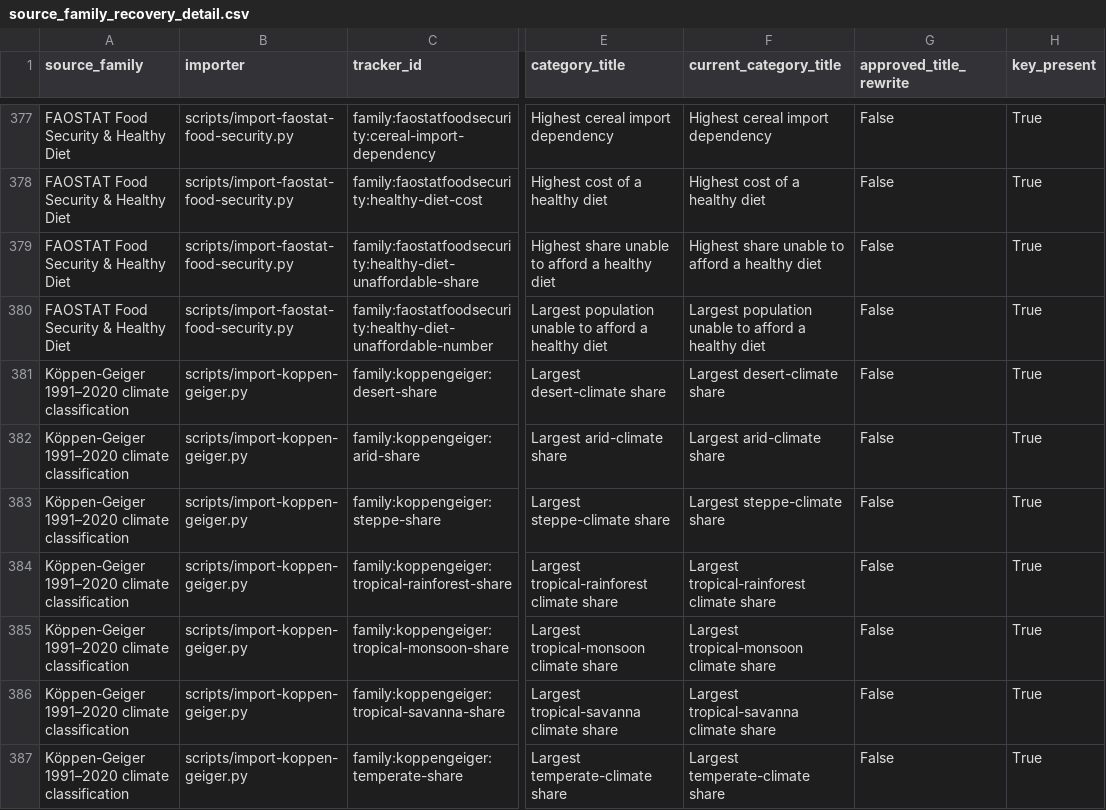
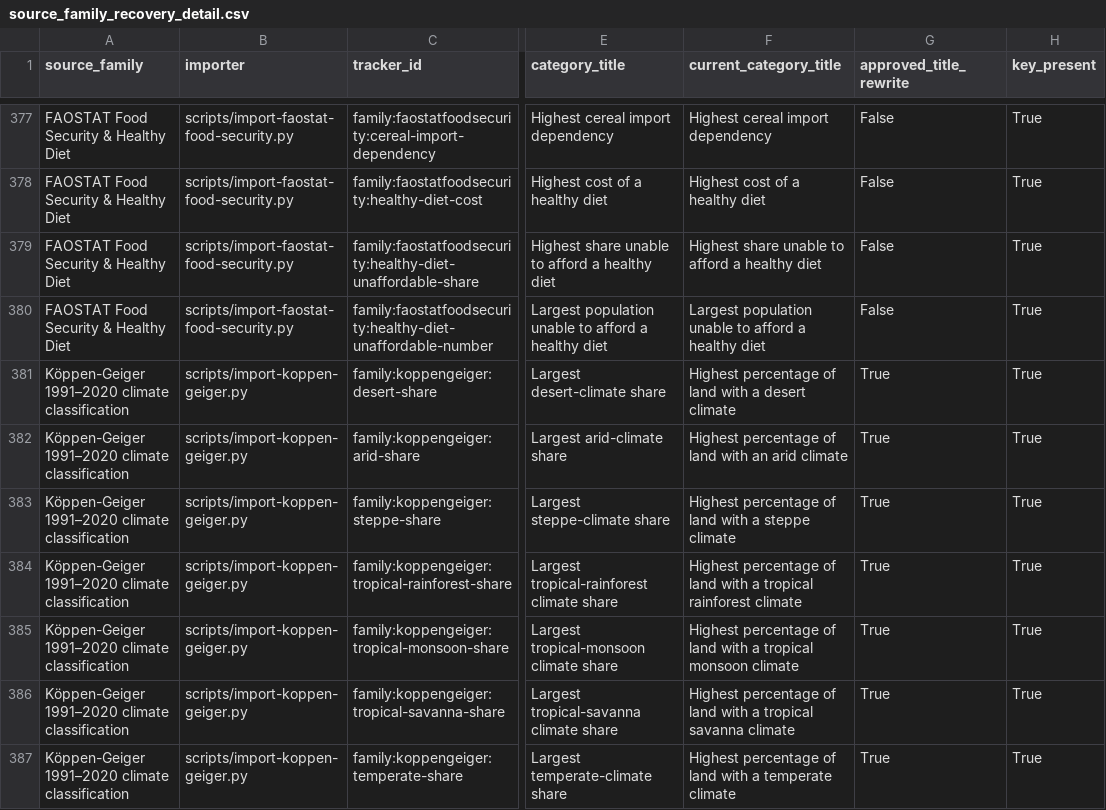
Before and after one commit to ZachVsKris/GeoStats, a CSV file: artifacts/v16-2-6-source-family-recovery/source_family_recovery_detail.csv, drawn as a sheet; only a part is shown, gaps mark what is left out; the diff covers the shown part only; the diff names each change by its address in the sheet, - before the commit and + after, or states it on an @@ line.

```diff
--- a/artifacts/v16-2-6-source-family-recovery/source_family_recovery_detail.csv
+++ b/artifacts/v16-2-6-source-family-recovery/source_family_recovery_detail.csv
-F381 (current_category_title): Largest desert-climate share
+F381 (current_category_title): Highest percentage of land with a desert climate
-G381:G387 (approved_title_rewrite): False
+G381:G387 (approved_title_rewrite): True
-F382 (current_category_title): Largest arid-climate share
+F382 (current_category_title): Highest percentage of land with an arid climate
-F383 (current_category_title): Largest steppe-climate share
+F383 (current_category_title): Highest percentage of land with a steppe climate
-F384 (current_category_title): Largest tropical-rainforest climate share
+F384 (current_category_title): Highest percentage of land with a tropical rainforest climate
-F385 (current_category_title): Largest tropical-monsoon climate share
+F385 (current_category_title): Highest percentage of land with a tropical monsoon climate
-F386 (current_category_title): Largest tropical-savanna climate share
+F386 (current_category_title): Highest percentage of land with a tropical savanna climate
-F387 (current_category_title): Largest temperate-climate share
+F387 (current_category_title): Highest percentage of land with a temperate climate
```
Also changed, not shown: 17 edited cells elsewhere in this file, artifacts/v16-2-6-source-family-recovery/source_family_recovery_summary.csv, 14 other files.
